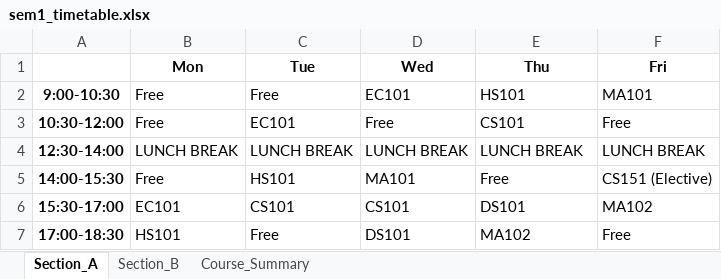
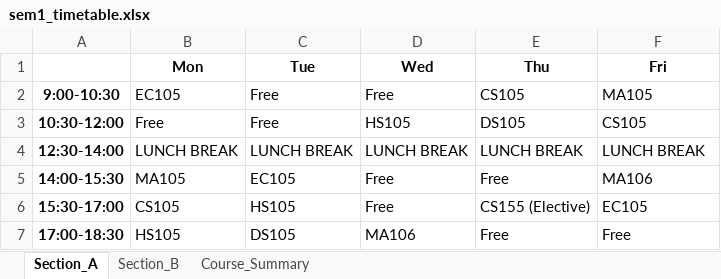
Before and after one commit to rishita7558/timetable-generator-Logic-Beyond, an Excel workbook: backend/output_timetables/sem1_timetable.xlsx, sheet Section_A, drawn as a sheet; values as stored, in another font and other column widths than the file's, no borders; the diff names each change by its address in the sheet, - before the commit and + after, or states it on an @@ line.

```diff
--- a/backend/output_timetables/sem1_timetable.xlsx (sheet Section_A)
+++ b/backend/output_timetables/sem1_timetable.xlsx (sheet Section_A)
-B2 (Mon): Free
+B2 (Mon): EC105
-D2 (Wed): EC101
+D2 (Wed): Free
-E2 (Thu): HS101
+E2 (Thu): CS105
-F2 (Fri): MA101
+F2 (Fri): MA105
-C3 (Tue): EC101
+C3 (Tue): Free
-D3 (Wed): Free
+D3 (Wed): HS105
-E3 (Thu): CS101
+E3 (Thu): DS105
-F3 (Fri): Free
+F3 (Fri): CS105
-B5 (Mon): Free
+B5 (Mon): MA105
-C5 (Tue): HS101
+C5 (Tue): EC105
-D5 (Wed): MA101
+D5 (Wed): Free
-F5 (Fri): CS151 (Elective)
+F5 (Fri): MA106
-B6 (Mon): EC101
+B6 (Mon): CS105
-C6 (Tue): CS101
+C6 (Tue): HS105
-D6 (Wed): CS101
+D6 (Wed): Free
-E6 (Thu): DS101
+E6 (Thu): CS155 (Elective)
-F6 (Fri): MA102
+F6 (Fri): EC105
-B7 (Mon): HS101
+B7 (Mon): HS105
-C7 (Tue): Free
+C7 (Tue): DS105
-D7 (Wed): DS101
+D7 (Wed): MA106
-E7 (Thu): MA102
+E7 (Thu): Free
```
Also changed, not shown: sheet Section_B, sheet Course_Summary, backend/output_timetables/sem3_timetable.xlsx, backend/output_timetables/sem5_timetable.xlsx, 21 other files.
